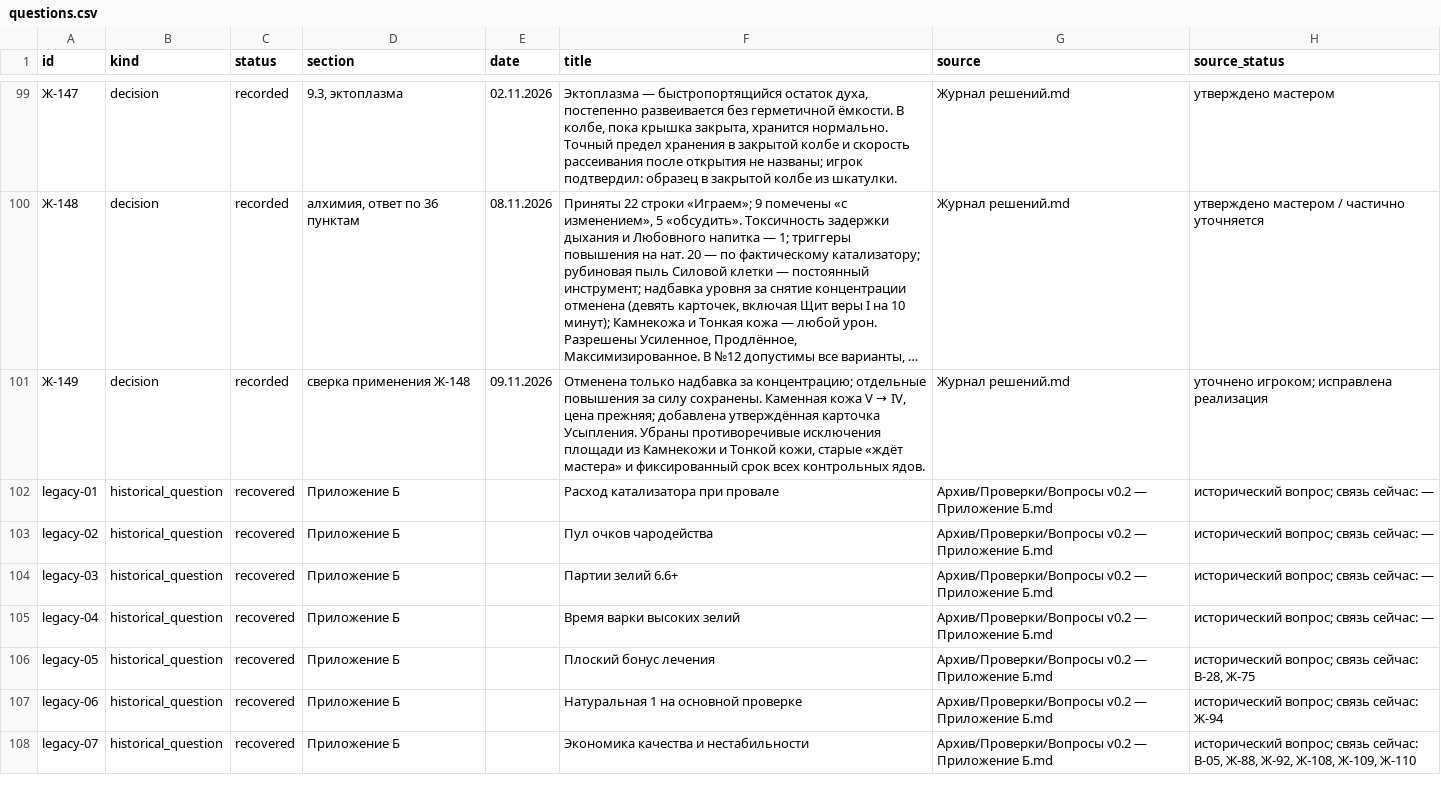
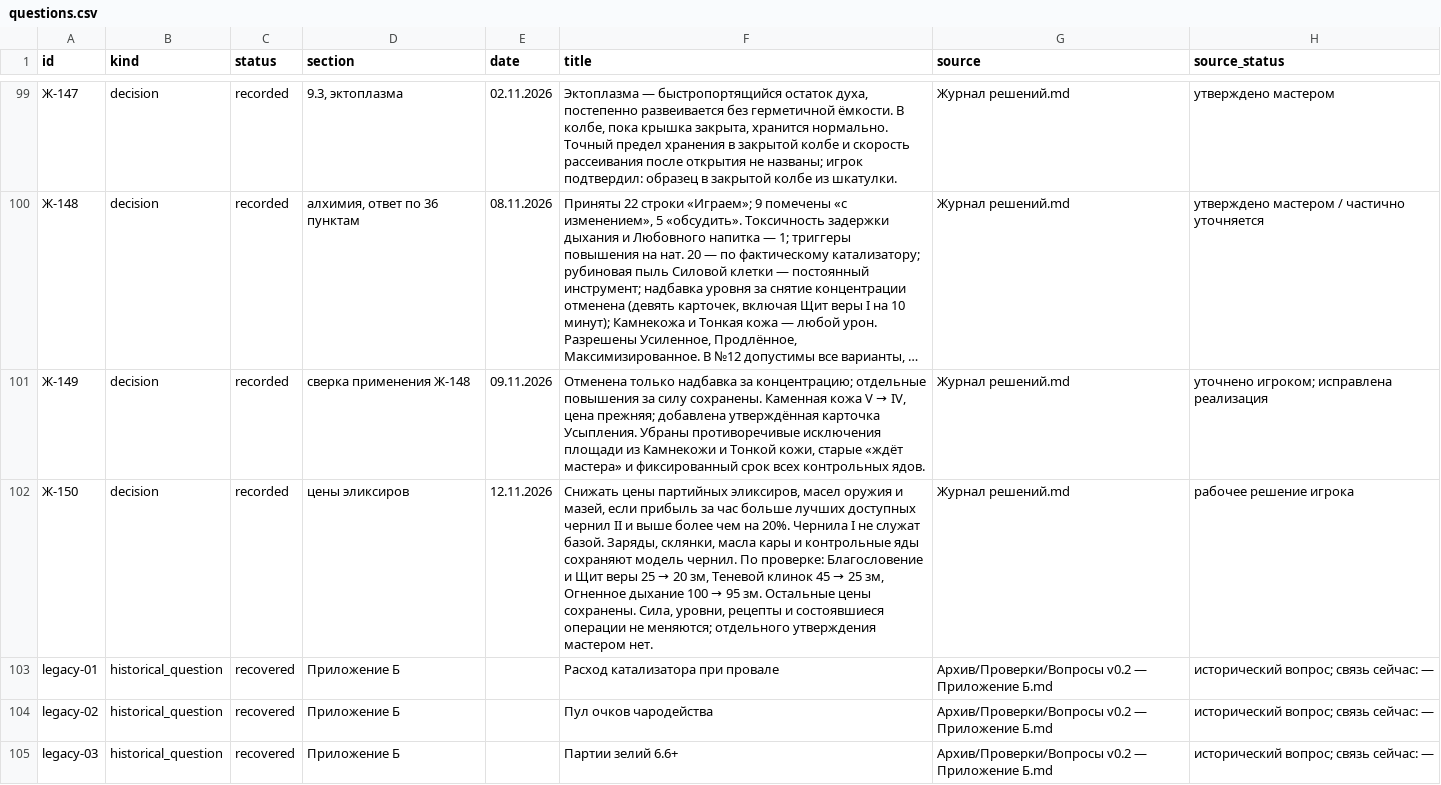
Before and after one commit to harana3737-dot/Alcemy, a CSV file: questions.csv, drawn as a sheet; only a part is shown, gaps mark what is left out; the shorter side is filled out with more unchanged rows; long unchanged cells end in ….

Commit message:
Ограничить прибыль партийных эликсиров относительно чернил II и выше

```diff
--- a/questions.csv
+++ b/questions.csv
@@ -101,2 +101,3 @@ id,kind,status,section,date,title,source,source_status
 Ж-149,decision,recorded,сверка применения Ж-148,09.11.2026,"Отменена только надбавка за концентрацию; отдельные повышения за силу сохранены. Каменная кожа V → IV, цена прежняя; добавлена утверждённая карточка Усыпления. Убраны противоречивые исключения площади из Камнекожи и Тонкой кожи, старые «ждёт мастера» и фиксированный срок всех контрольных ядов.",Журнал решений.md,уточнено игроком; исправлена реализация
+Ж-150,decision,recorded,цены эликсиров,12.11.2026,"Снижать цены партийных эликсиров, масел оружия и мазей, если прибыль за час больше лучших доступных чернил II и выше более чем на 20%. Чернила I не служат базой. Заряды, склянки, масла кары и контрольные яды сохраняют модель чернил. По проверке: Благословение и Щит веры 25 → 20 зм, Теневой клинок 45 → 25 зм, Огненное дыхание 100 → 95 зм. Остальные цены сохранены. Сила, уровни, рецепты и состоявшиеся операции не меняются; отдельного утверждения мастером нет.",Журнал решений.md,рабочее решение игрока
 legacy-01,historical_question,recovered,Приложение Б,,Расход катализатора при провале,Архив/Проверки/Вопросы v0.2 — Приложение Б.md,исторический вопрос; связь сейчас: —
```
Also changed, not shown: Реестр эликсиров.csv, 34 other files.
